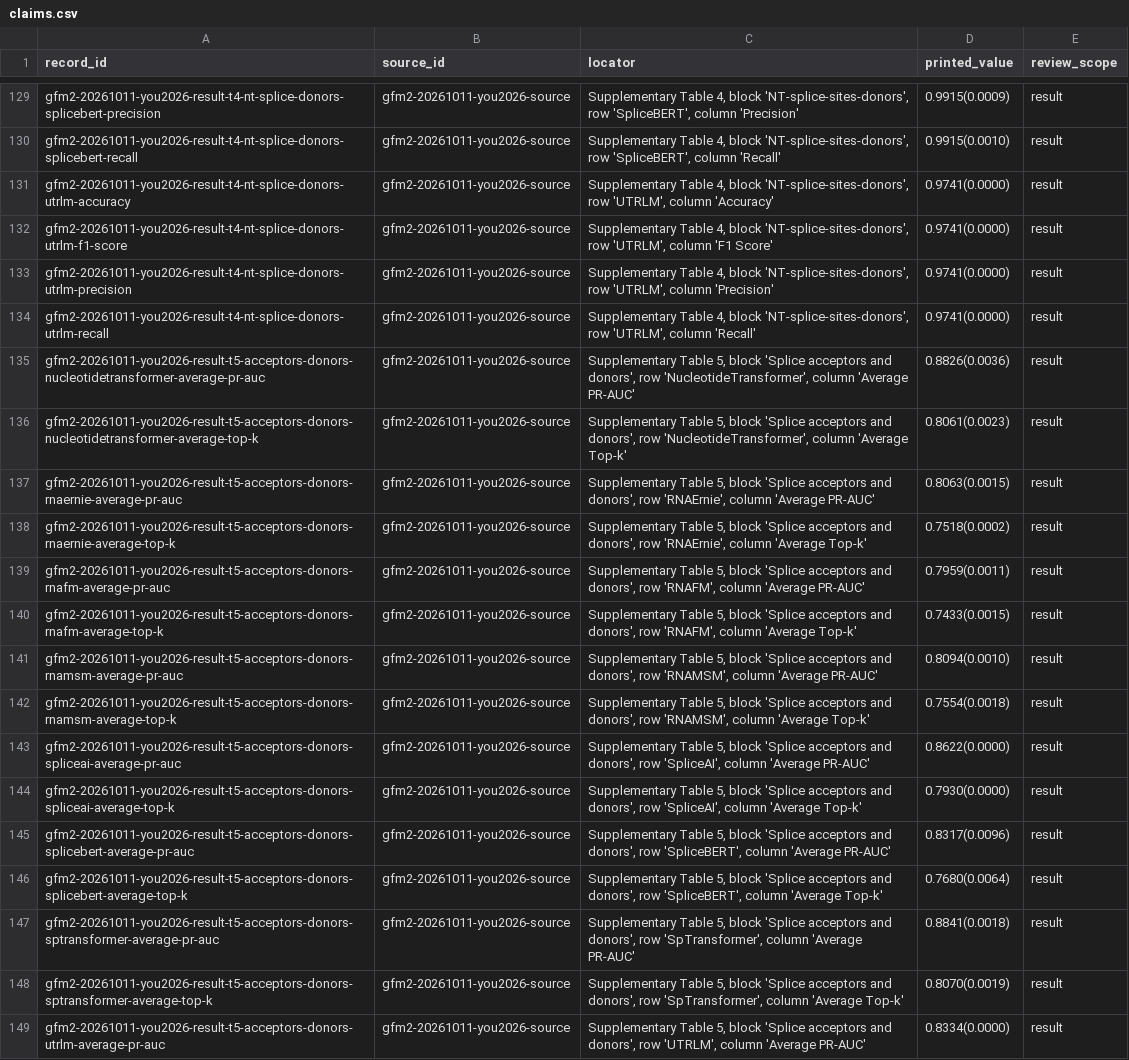
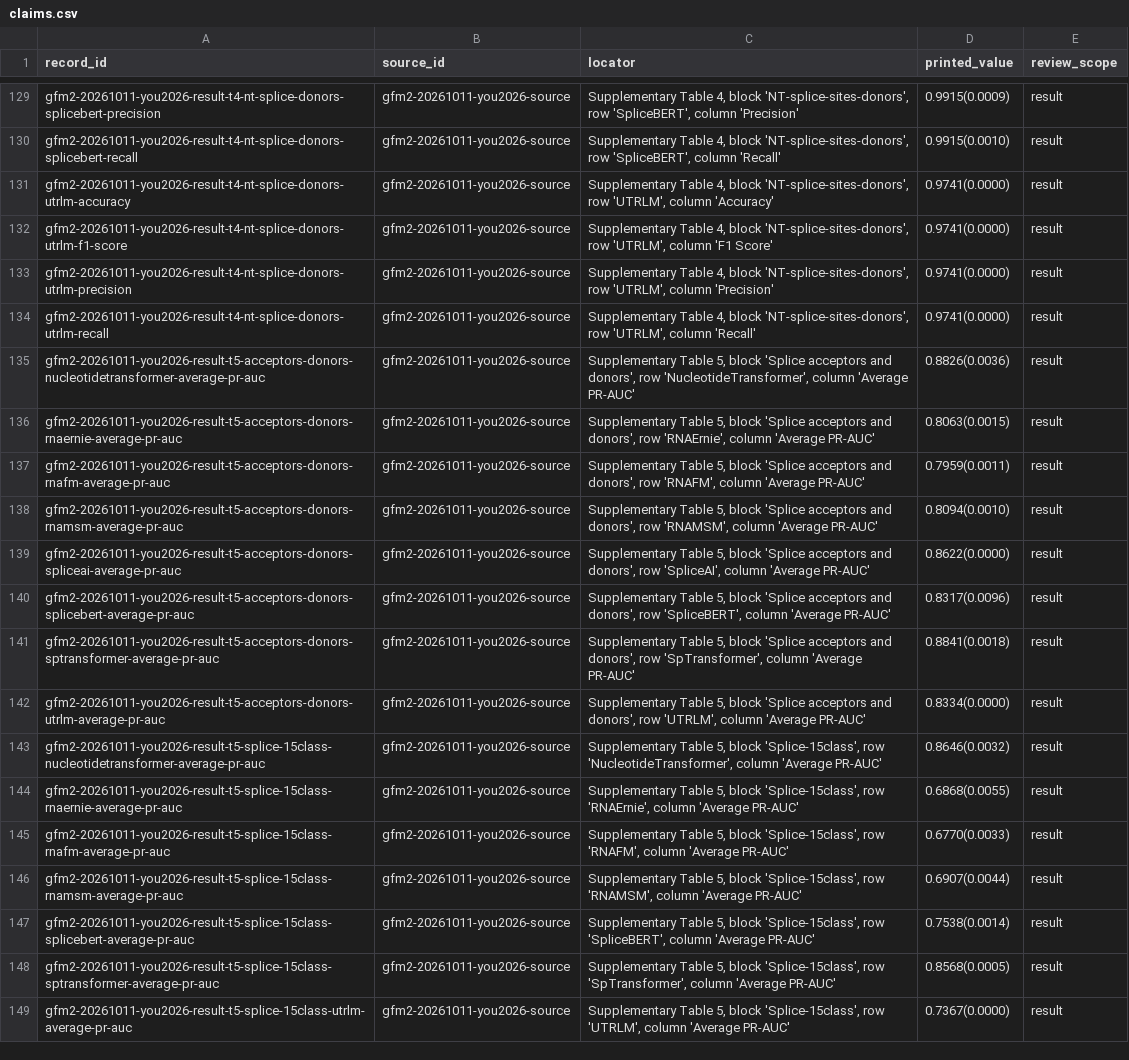
Before and after one commit to rewire-bio/rewire-benchmark-data-next, a CSV file: data/omics/gfm2-20261011-you2026/claims.csv, drawn as a sheet; only a part is shown, gaps mark what is left out; the shorter side is filled out with more unchanged rows; the diff covers the shown part only; the diff names each change by its address in the sheet, - before the commit and + after, or states it on an @@ line.

Commit message:
Add reviewed You 2026 splicing comparison of pre-trained genomic language models
Eleven pre-trained language models with SpliceAI and SpTransformer retrained by
the authors on the Nucleotide Transformer splice-site datasets and the GTEx
splicing task (Supplementary Tables 4 and 5). Independent review by
reviewer-gfm-a with corrections; the 22 average top-k results are held in
pending-review because the source does not state k. Also records the
reviewer's format-only regeneration of the Bůžková and Datta batches (review
dates and key order; no values changed) and the dated review.

```diff
--- a/data/omics/gfm2-20261011-you2026/claims.csv
+++ b/data/omics/gfm2-20261011-you2026/claims.csv
-row 136: gfm2-20261011-you2026-result-t5-acceptors-donors-nucleotidetransformer-average-top-k | gfm2-20261011-you2026-source | Supplementary Table 5, block 'Splice acceptors and donors', row 'NucleotideTransformer', column 'Average Top-k' | 0.8061(0.0023) | result
-row 138: gfm2-20261011-you2026-result-t5-acceptors-donors-rnaernie-average-top-k | gfm2-20261011-you2026-source | Supplementary Table 5, block 'Splice acceptors and donors', row 'RNAErnie', column 'Average Top-k' | 0.7518(0.0002) | result
-row 140: gfm2-20261011-you2026-result-t5-acceptors-donors-rnafm-average-top-k | gfm2-20261011-you2026-source | Supplementary Table 5, block 'Splice acceptors and donors', row 'RNAFM', column 'Average Top-k' | 0.7433(0.0015) | result
-row 142: gfm2-20261011-you2026-result-t5-acceptors-donors-rnamsm-average-top-k | gfm2-20261011-you2026-source | Supplementary Table 5, block 'Splice acceptors and donors', row 'RNAMSM', column 'Average Top-k' | 0.7554(0.0018) | result
-row 144: gfm2-20261011-you2026-result-t5-acceptors-donors-spliceai-average-top-k | gfm2-20261011-you2026-source | Supplementary Table 5, block 'Splice acceptors and donors', row 'SpliceAI', column 'Average Top-k' | 0.7930(0.0000) | result
-row 146: gfm2-20261011-you2026-result-t5-acceptors-donors-splicebert-average-top-k | gfm2-20261011-you2026-source | Supplementary Table 5, block 'Splice acceptors and donors', row 'SpliceBERT', column 'Average Top-k' | 0.7680(0.0064) | result
-row 148: gfm2-20261011-you2026-result-t5-acceptors-donors-sptransformer-average-top-k | gfm2-20261011-you2026-source | Supplementary Table 5, block 'Splice acceptors and donors', row 'SpTransformer', column 'Average Top-k' | 0.8070(0.0019) | result
```
Also changed, not shown: 15 removed rows elsewhere in this file, 24 other files.
